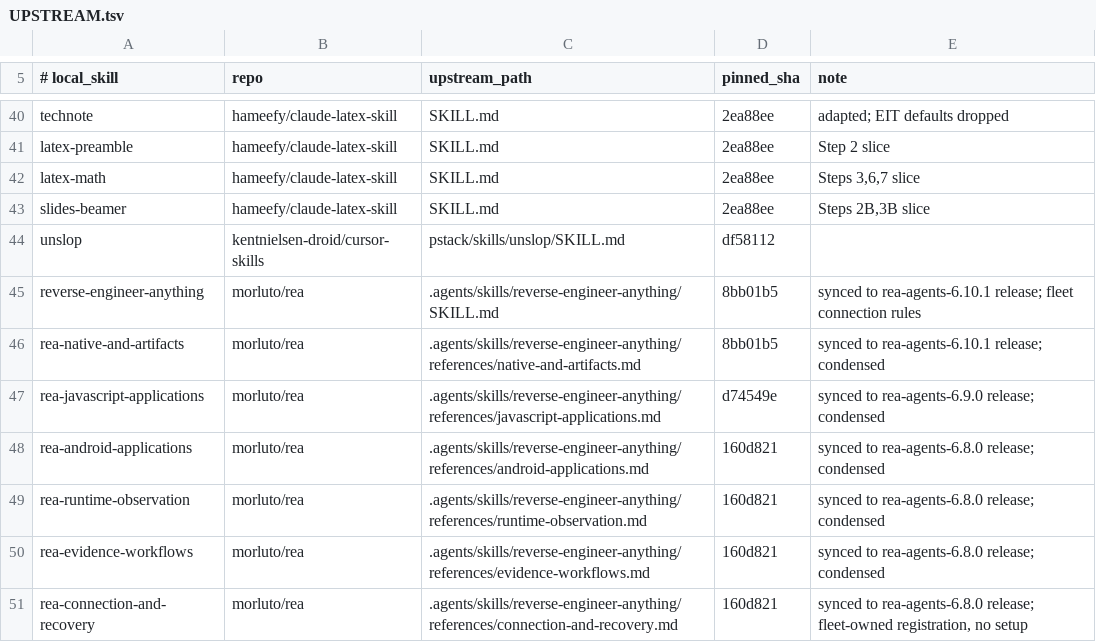
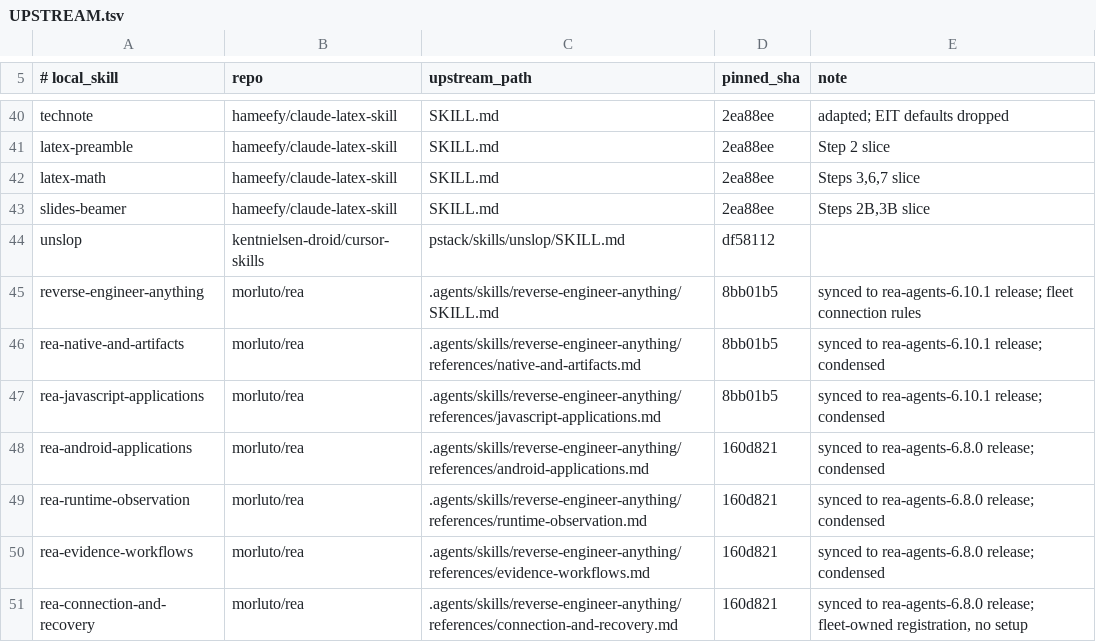
Before and after one commit to BlaineHeffron/cadre, a TSV file: config/skills/UPSTREAM.tsv, drawn as a sheet; only a part is shown, gaps mark what is left out.

```diff
--- a/config/skills/UPSTREAM.tsv
+++ b/config/skills/UPSTREAM.tsv
@@ -46,3 +46,3 @@ reverse-engineer-anything	morluto/rea	.agents/skills/reverse-engineer-anything/S
 rea-native-and-artifacts	morluto/rea	.agents/skills/reverse-engineer-anything/references/native-and-artifacts.md	8bb01b5	synced to rea-agents-6.10.1 release; condensed
-rea-javascript-applications	morluto/rea	.agents/skills/reverse-engineer-anything/references/javascript-applications.md	d74549e	synced to rea-agents-6.9.0 release; condensed
+rea-javascript-applications	morluto/rea	.agents/skills/reverse-engineer-anything/references/javascript-applications.md	8bb01b5	synced to rea-agents-6.10.1 release; condensed
 rea-android-applications	morluto/rea	.agents/skills/reverse-engineer-anything/references/android-applications.md	160d821	synced to rea-agents-6.8.0 release; condensed
```
Also changed, not shown: 1 other file.
